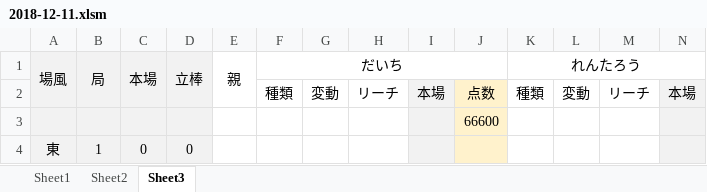
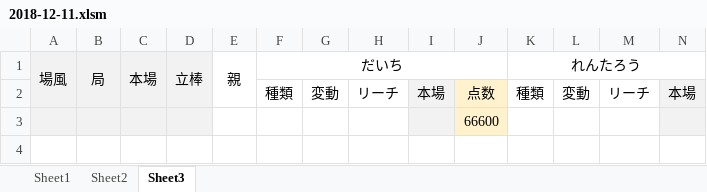
Before and after one commit to daicho/mahjong, an Excel workbook: 三人麻雀/対局/2018-12-11.xlsm, sheet Sheet3, drawn as a sheet; only a part is shown; values as stored, in another font and other column widths than the file's, no borders; conditional formats not drawn; rows hold the shown columns only; the diff names each change by its address in the sheet, - before the commit and + after, or states it on an @@ line.

```diff
--- a/三人麻雀/対局/2018-12-11.xlsm (sheet Sheet3)
+++ b/三人麻雀/対局/2018-12-11.xlsm (sheet Sheet3)
-row 4: 東 | 1 | 0 | 0
```
Also changed, not shown: sheet Sheet1, sheet Sheet2, 三人麻雀/対局/2018-12-08.xlsm, 三人麻雀/成績3.xlsm, 30 other files.
